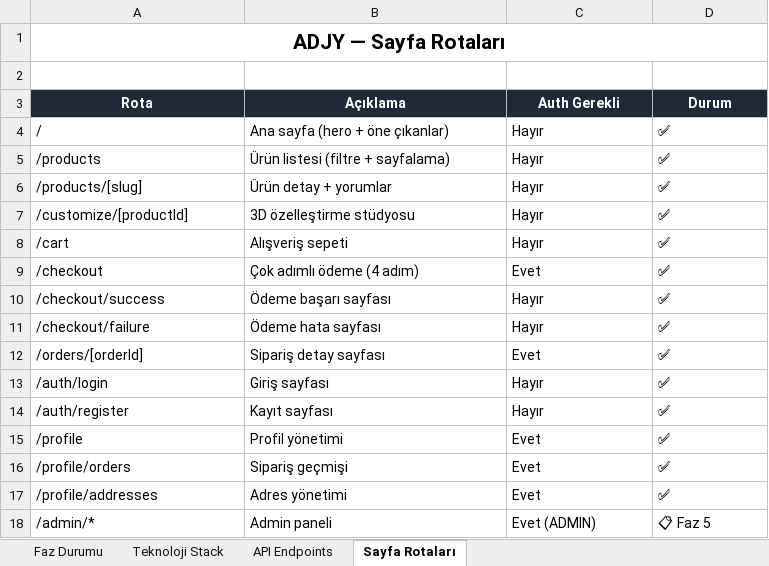
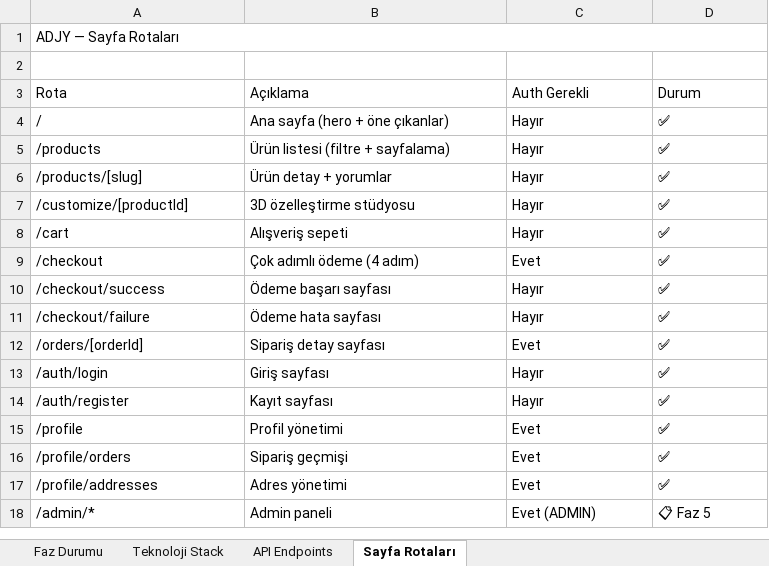
Before and after one commit to EfeBerkKaradol/adjy-3d-printer-version, an Excel workbook: ADJY_Proje_Faz_Raporu.xlsx, sheet Sayfa Rotaları, drawn as a sheet; values as stored, in another font and other column widths than the file's, no borders; the diff names each change by its address in the sheet, - before the commit and + after, or states it on an @@ line.

```diff
--- a/ADJY_Proje_Faz_Raporu.xlsx (sheet Sayfa Rotaları)
+++ b/ADJY_Proje_Faz_Raporu.xlsx (sheet Sayfa Rotaları)
@@ A1 bold: on → off, alignment: center → left, text size: smaller @@
@@ A3:D3 fill: #1F2937 → none, bold: on → off, text colour: #FFFFFF → black, alignment: center → left @@
```
Also changed, not shown: sheet Faz Durumu, sheet API Endpoints, sheet Teknoloji Stack, ADJY_Proje_Durum_Raporu.xlsx.
